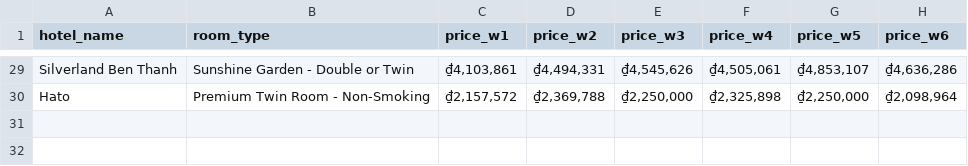
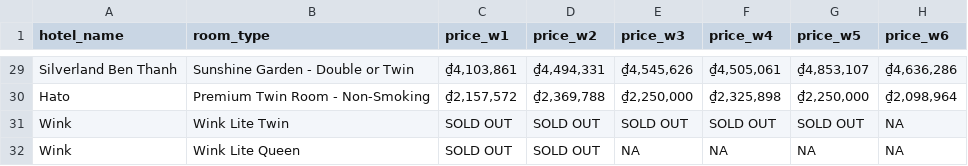
Before and after one commit to hchinhtrung/mvillage-email-template, a CSV file: 31.crawl-tool/tr2/hotel_prices_temp_tr2.csv, drawn as a sheet; only a part is shown, gaps mark what is left out; the diff names each change by its address in the sheet, - before the commit and + after, or states it on an @@ line.

```diff
--- a/31.crawl-tool/tr2/hotel_prices_temp_tr2.csv
+++ b/31.crawl-tool/tr2/hotel_prices_temp_tr2.csv
+row 31: Wink | Wink Lite Twin | SOLD OUT | SOLD OUT | SOLD OUT | SOLD OUT | SOLD OUT | NA
+row 32: Wink | Wink Lite Queen | SOLD OUT | SOLD OUT | NA | NA | NA | NA
```
Also changed, not shown: 31.crawl-tool/tr1/hotel_prices_temp_tr1.csv, 1 other file.
